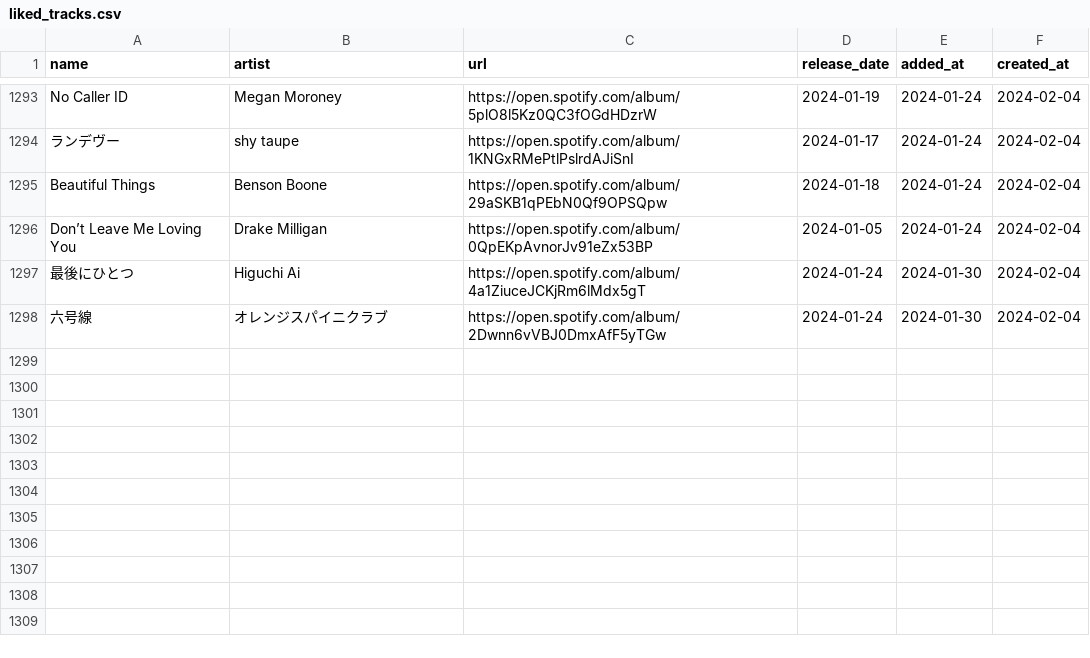
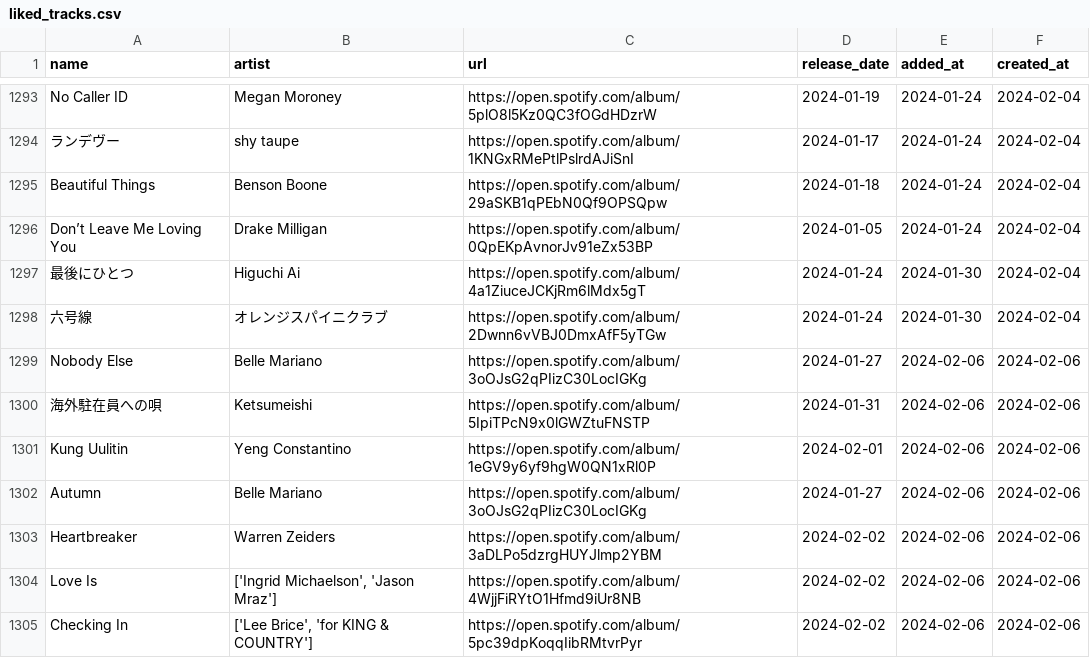
Before and after one commit to hellomyzn/new-tracks, a CSV file: backend/src/csv/liked_tracks.csv, drawn as a sheet; only a part is shown, gaps mark what is left out.

Commit message:
update: new and liked tracks

```diff
--- a/backend/src/csv/liked_tracks.csv
+++ b/backend/src/csv/liked_tracks.csv
@@ -1298 +1298,8 @@ Don’t Leave Me Loving You,Drake Milligan,https://open.spotify.com/album/0QpEKp
 六号線,オレンジスパイニクラブ,https://open.spotify.com/album/2Dwnn6vVBJ0DmxAfF5yTGw,2024-01-24,2024-01-30,2024-02-04
+Nobody Else,Belle Mariano,https://open.spotify.com/album/3oOJsG2qPIizC30LocIGKg,2024-01-27,2024-02-06,2024-02-06
+海外駐在員への唄,Ketsumeishi,https://open.spotify.com/album/5IpiTPcN9x0lGWZtuFNSTP,2024-01-31,2024-02-06,2024-02-06
+Kung Uulitin,Yeng Constantino,https://open.spotify.com/album/1eGV9y6yf9hgW0QN1xRl0P,2024-02-01,2024-02-06,2024-02-06
+Autumn,Belle Mariano,https://open.spotify.com/album/3oOJsG2qPIizC30LocIGKg,2024-01-27,2024-02-06,2024-02-06
+Heartbreaker,Warren Zeiders,https://open.spotify.com/album/3aDLPo5dzrgHUYJlmp2YBM,2024-02-02,2024-02-06,2024-02-06
+Love Is,"['Ingrid Michaelson', 'Jason Mraz']",https://open.spotify.com/album/4WjjFiRYtO1Hfmd9iUr8NB,2024-02-02,2024-02-06,2024-02-06
+Checking In,"['Lee Brice', 'for KING & COUNTRY']",https://open.spotify.com/album/5pc39dpKoqqIibRMtvrPyr,2024-02-02,2024-02-06,2024-02-06
```
Also changed, not shown: 1 other file.
